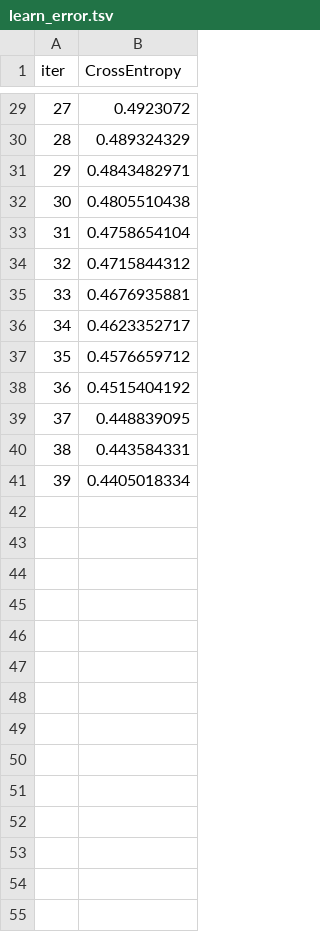
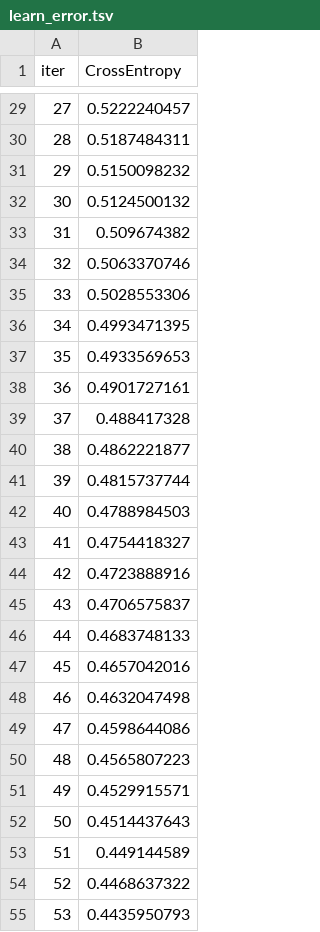
Before and after one commit to JoaoVictorMagalhaesSouza/Challenge-Americanas, a TSV file: catboost_info/learn_error.tsv, drawn as a sheet; only a part is shown, gaps mark what is left out; the diff covers the shown part only.

```diff
--- a/catboost_info/learn_error.tsv
+++ b/catboost_info/learn_error.tsv
@@ -29,13 +29,27 @@ iter	CrossEntropy
-27	0.4923072
-28	0.489324329
-29	0.4843482971
-30	0.4805510438
-31	0.4758654104
-32	0.4715844312
-33	0.4676935881
-34	0.4623352717
-35	0.4576659712
-36	0.4515404192
-37	0.448839095
-38	0.443584331
-39	0.4405018334
+27	0.5222240457
+28	0.5187484311
+29	0.5150098232
+30	0.5124500132
+31	0.509674382
+32	0.5063370746
+33	0.5028553306
+34	0.4993471395
+35	0.4933569653
+36	0.4901727161
+37	0.488417328
+38	0.4862221877
+39	0.4815737744
+40	0.4788984503
+41	0.4754418327
+42	0.4723888916
+43	0.4706575837
+44	0.4683748133
+45	0.4657042016
+46	0.4632047498
+47	0.4598644086
+48	0.4565807223
+49	0.4529915571
+50	0.4514437643
+51	0.449144589
+52	0.4468637322
+53	0.4435950793
```
Also changed, not shown: 26 added rows and 27 edited cells elsewhere in this file, catboost_info/time_left.tsv, 8 other files.
